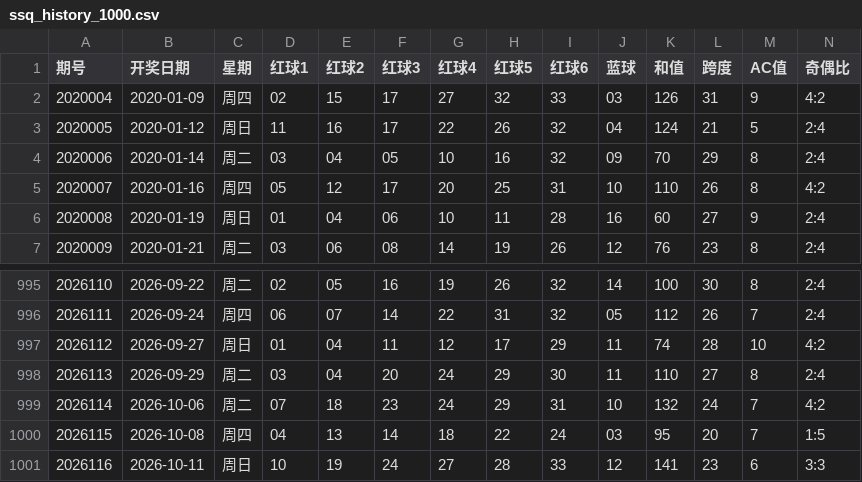
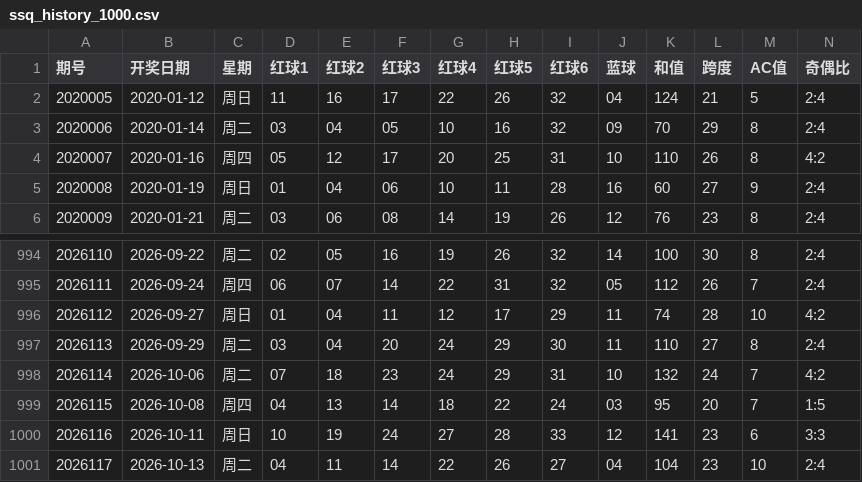
Before and after one commit to ghorgamo/ssqlotto, a CSV file: data/ssq_history_1000.csv, drawn as a sheet; only a part is shown, gaps mark what is left out; removed rows and columns are numbered as before the commit, all else as after; rows hold the shown columns only; the diff names each change by its address in the sheet, - before the commit and + after, or states it on an @@ line.

```diff
--- a/data/ssq_history_1000.csv
+++ b/data/ssq_history_1000.csv
-row 2: 2020004 | 2020-01-09 | 周四 | 02 | 15 | 17 | 27 | 32 | 33 | 03 | 126 | 31 | 9 | 4:2
+row 1001: 2026117 | 2026-10-13 | 周二 | 04 | 11 | 14 | 22 | 26 | 27 | 04 | 104 | 23 | 10 | 2:4
```
Also changed, not shown: data/kl8_history_1000.csv, data/pl5_history_1000.csv, 12 other files.
